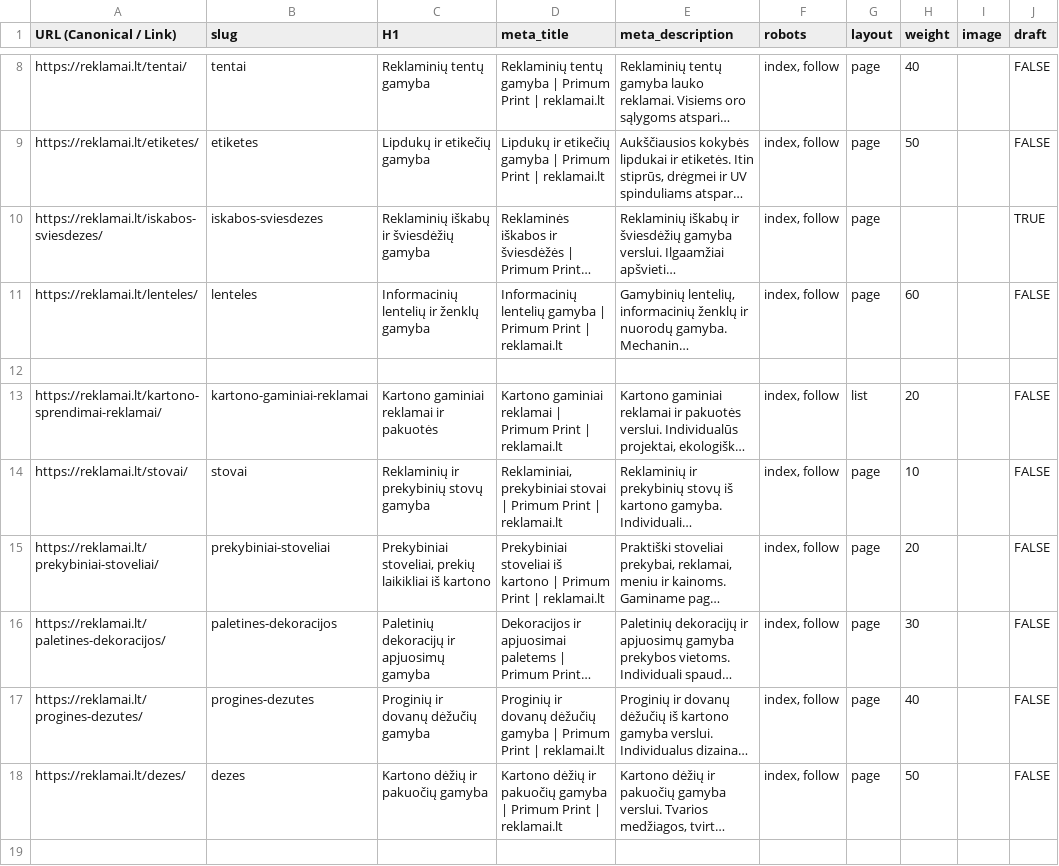
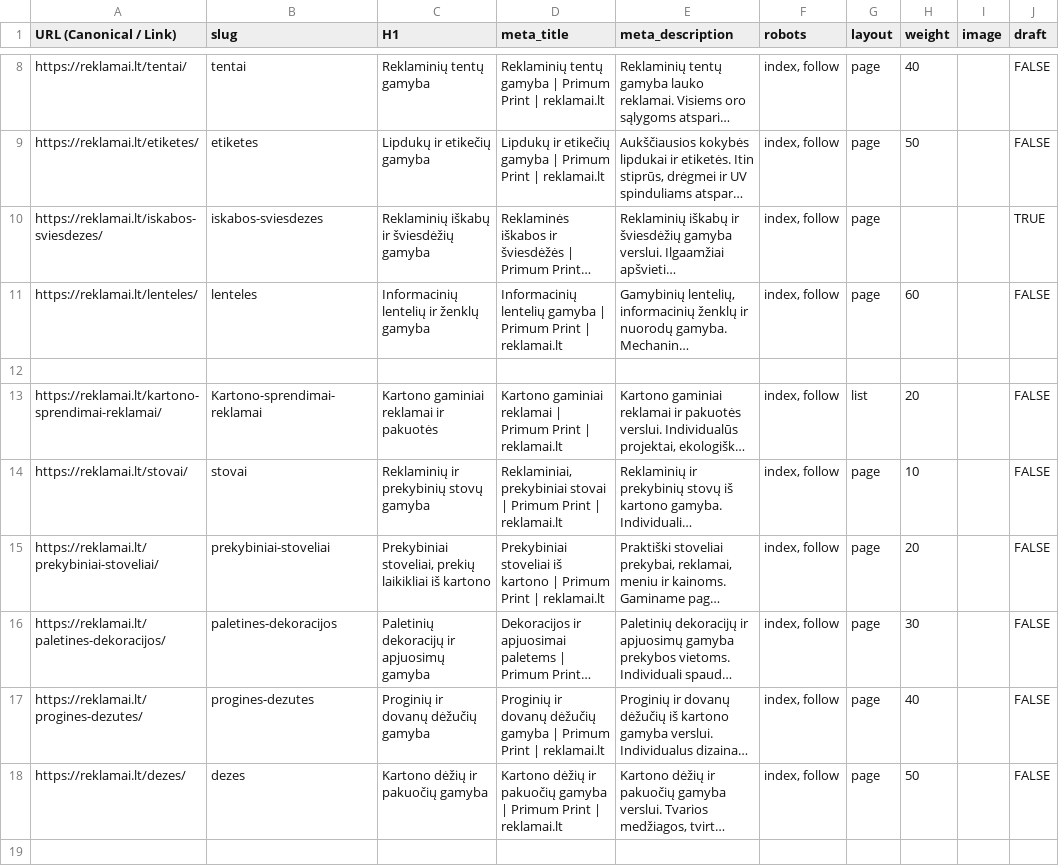
Before and after one commit to reklamailt/reklamai.lt, a CSV file: dane.csv, drawn as a sheet; only a part is shown, gaps mark what is left out; long unchanged cells end in …; the diff names each change by its address in the sheet, - before the commit and + after, or states it on an @@ line.

Commit message:
Fix slug for kartono-sprendimai-reklamai in dane.csv and content

```diff
--- a/dane.csv
+++ b/dane.csv
-B13 (slug): kartono-gaminiai-reklamai
+B13 (slug): Kartono-sprendimai-reklamai
```
Also changed, not shown: 5 other files.
